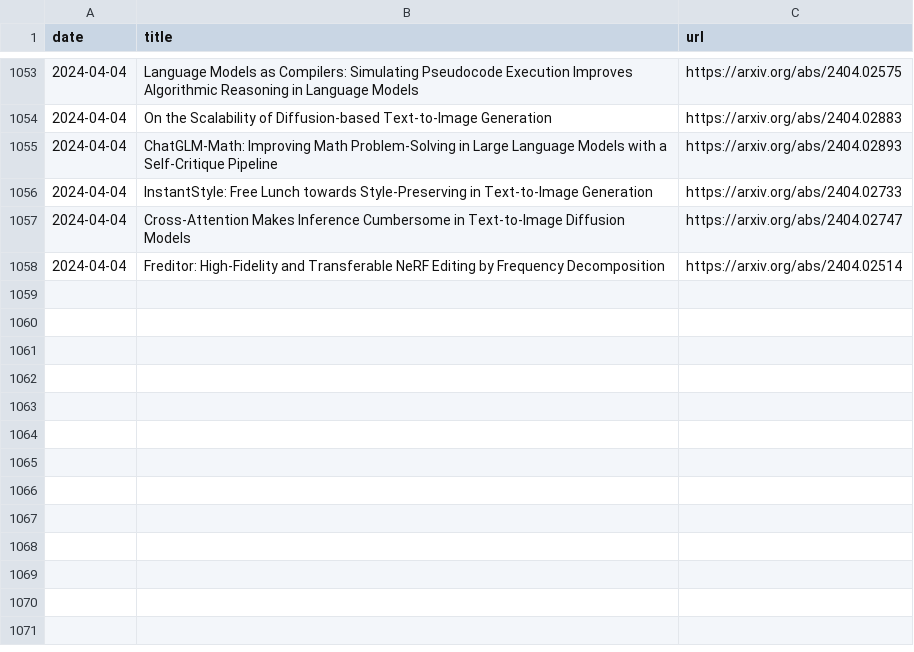
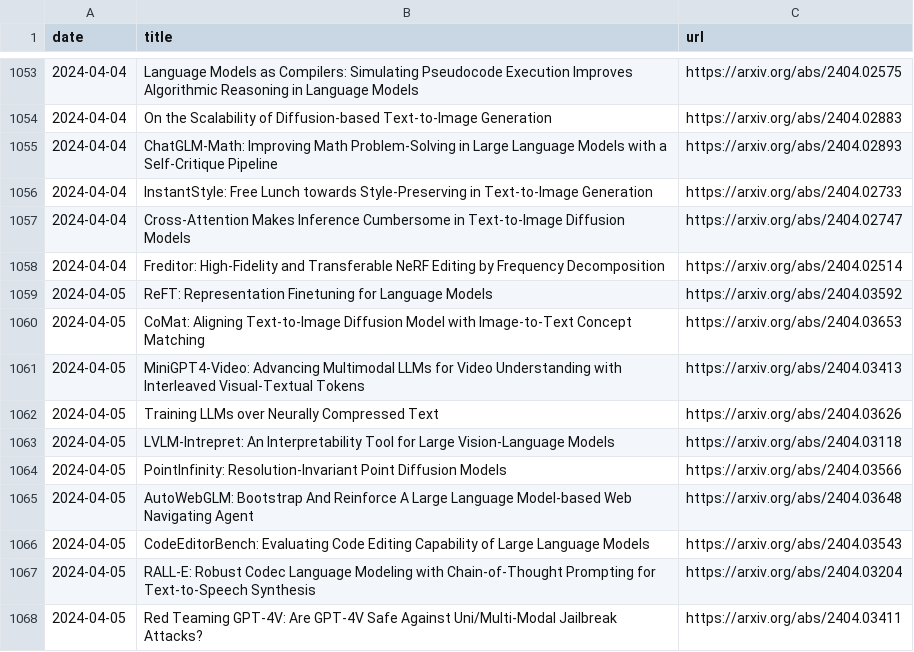
Before and after one commit to l-yohai/daily_papers_ko, a CSV file: paper_logs/papers_list.csv, drawn as a sheet; only a part is shown, gaps mark what is left out; the diff names each change by its address in the sheet, - before the commit and + after, or states it on an @@ line.

Commit message:
Update README and daily papers

```diff
--- a/paper_logs/papers_list.csv
+++ b/paper_logs/papers_list.csv
+row 1059: 2024-04-05 | ReFT: Representation Finetuning for Language Models | https://arxiv.org/abs/2404.03592
+row 1060: 2024-04-05 | CoMat: Aligning Text-to-Image Diffusion Model with Image-to-Text Concept Matching | https://arxiv.org/abs/2404.03653
+row 1061: 2024-04-05 | MiniGPT4-Video: Advancing Multimodal LLMs for Video Understanding with Interleaved Visual-Textual Tokens | https://arxiv.org/abs/2404.03413
+row 1062: 2024-04-05 | Training LLMs over Neurally Compressed Text | https://arxiv.org/abs/2404.03626
+row 1063: 2024-04-05 | LVLM-Intrepret: An Interpretability Tool for Large Vision-Language Models | https://arxiv.org/abs/2404.03118
+row 1064: 2024-04-05 | PointInfinity: Resolution-Invariant Point Diffusion Models | https://arxiv.org/abs/2404.03566
+row 1065: 2024-04-05 | AutoWebGLM: Bootstrap And Reinforce A Large Language Model-based Web Navigating Agent | https://arxiv.org/abs/2404.03648
+row 1066: 2024-04-05 | CodeEditorBench: Evaluating Code Editing Capability of Large Language Models | https://arxiv.org/abs/2404.03543
+row 1067: 2024-04-05 | RALL-E: Robust Codec Language Modeling with Chain-of-Thought Prompting for Text-to-Speech Synthesis | https://arxiv.org/abs/2404.03204
+row 1068: 2024-04-05 | Red Teaming GPT-4V: Are GPT-4V Safe Against Uni/Multi-Modal Jailbreak Attacks? | https://arxiv.org/abs/2404.03411
```
Also changed, not shown: 1 other file.
